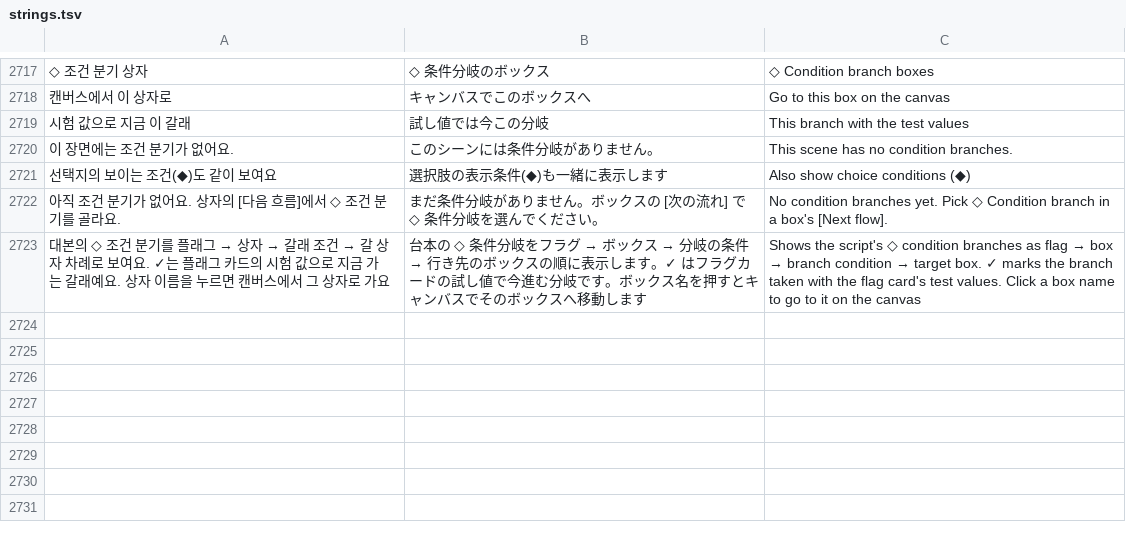
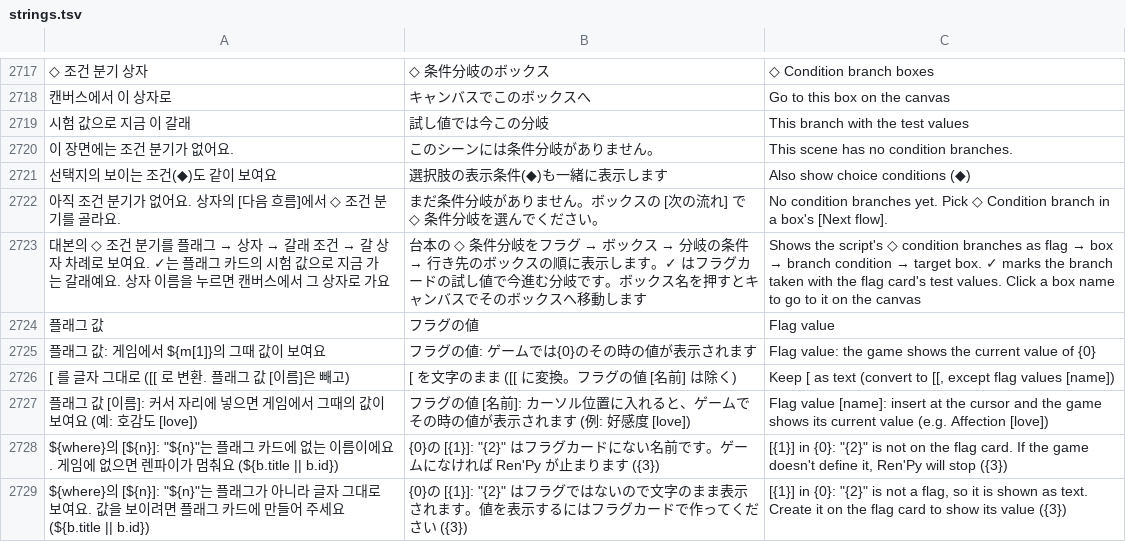
Before and after one commit to halftomatodev/pygaki, a TSV file: pykaki/i18n/strings.tsv, drawn as a sheet; only a part is shown, gaps mark what is left out; the diff names each change by its address in the sheet, - before the commit and + after, or states it on an @@ line.

```diff
--- a/pykaki/i18n/strings.tsv
+++ b/pykaki/i18n/strings.tsv
+row 2724: 플래그 값 | フラグの値 | Flag value
+row 2725: 플래그 값: 게임에서 ${m[1]}의 그때 값이 보여요 | フラグの値: ゲームでは{0}のその時の値が表示されます | Flag value: the game shows the current value of {0}
+row 2726: [ 를 글자 그대로 ([[ 로 변환. 플래그 값 [이름]은 빼고) | [ を文字のまま ([[ に変換。フラグの値 [名前] は除く) | Keep [ as text (convert to [[, except flag values [name])
+row 2727: 플래그 값 [이름]: 커서 자리에 넣으면 게임에서 그때의 값이 보여요 (예: 호감도 [love]) | フラグの値 [名前]: カーソル位置に入れると、ゲームでその時の値が表示されます (例: 好感度 [love]) | Flag value [name]: insert at the cursor and the game shows its current value (e.g. Affection [love])
+row 2728: ${where}의 [${n}]: "${n}"는 플래그 카드에 없는 이름이에요. 게임에 없으면 렌파이가 멈춰요 (${b.title || b.id}) | {0}の [{1}]: "{2}" はフラグカードにない名前です。ゲームになければ Ren'Py が止まります ({3}) | [{1}] in {0}: "{2}" is not on the flag card. If the game doesn't define it, Ren'Py will stop ({3})
+row 2729: ${where}의 [${n}]: "${n}"는 플래그가 아니라 글자 그대로 보여요. 값을 보이려면 플래그 카드에 만들어 주세요 (${b.title || b.id}) | {0}の [{1}]: "{2}" はフラグではないので文字のまま表示されます。値を表示するにはフラグカードで作ってください ({3}) | [{1}] in {0}: "{2}" is not a flag, so it is shown as text. Create it on the flag card to show its value ({3})
```
Also changed, not shown: 10 other files.
